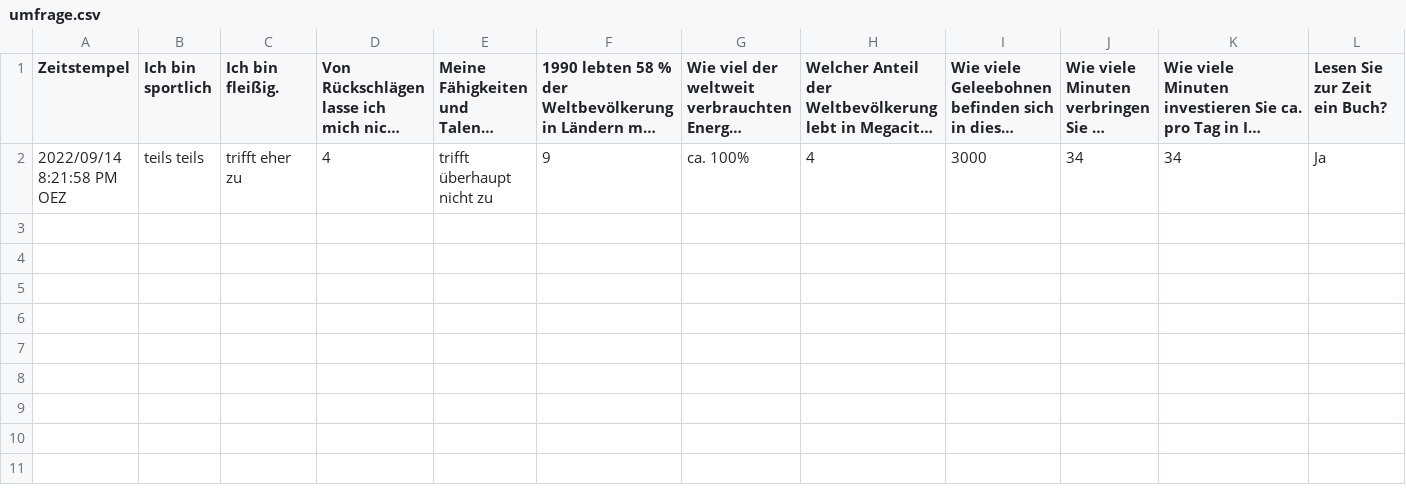
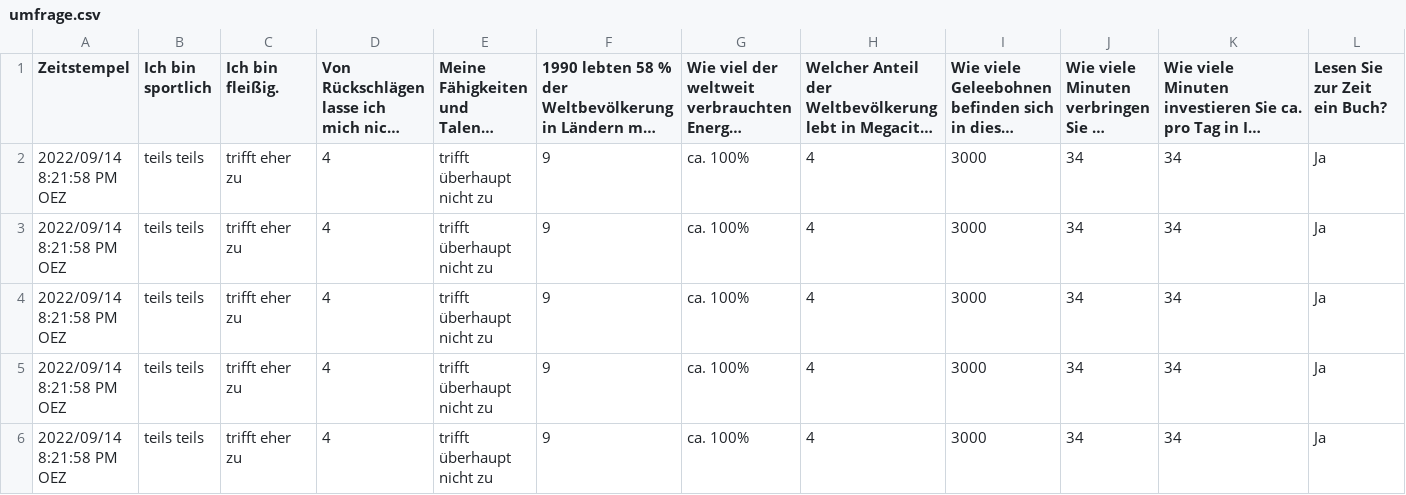
Before and after one commit to kirenz/umfrage, a CSV file: data/raw/umfrage.csv, drawn as a sheet; only a part is shown; long unchanged cells end in …; rows hold the shown columns only; the diff names each change by its address in the sheet, - before the commit and + after, or states it on an @@ line.

```diff
--- a/data/raw/umfrage.csv
+++ b/data/raw/umfrage.csv
+row 3: 2022/09/14 8:21:58 PM OEZ | teils teils | trifft eher zu | 4 | trifft überhaupt nicht zu | 9 | ca. 100% | 4 | 3000 | 34 | 34 | Ja
+row 4: 2022/09/14 8:21:58 PM OEZ | teils teils | trifft eher zu | 4 | trifft überhaupt nicht zu | 9 | ca. 100% | 4 | 3000 | 34 | 34 | Ja
+row 5: 2022/09/14 8:21:58 PM OEZ | teils teils | trifft eher zu | 4 | trifft überhaupt nicht zu | 9 | ca. 100% | 4 | 3000 | 34 | 34 | Ja
+row 6: 2022/09/14 8:21:58 PM OEZ | teils teils | trifft eher zu | 4 | trifft überhaupt nicht zu | 9 | ca. 100% | 4 | 3000 | 34 | 34 | Ja
```
Also changed, not shown: 5 other files.
